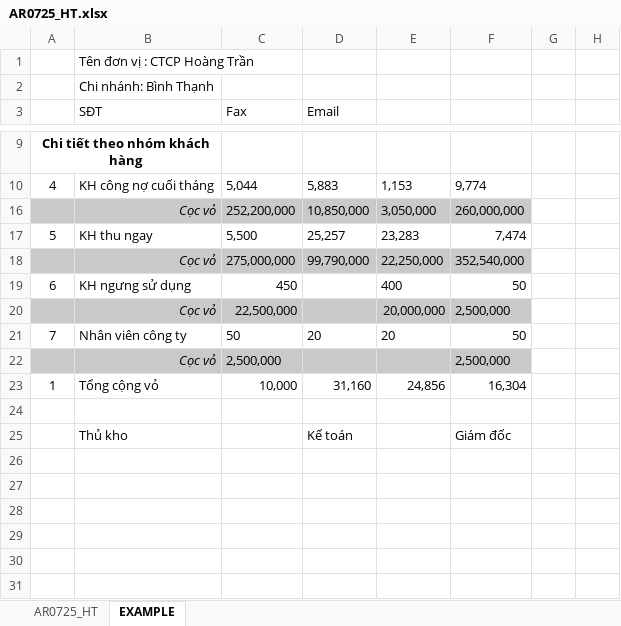
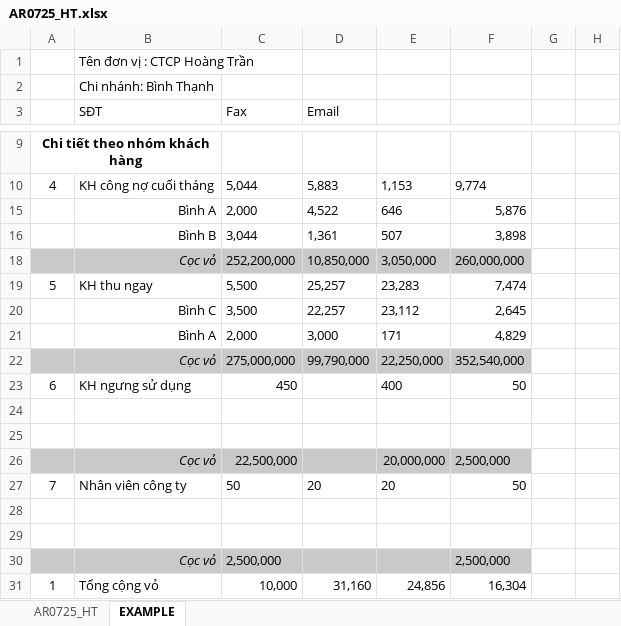
Before and after one commit to ASOFT-Solution/asoft-test-svn, an Excel workbook: 2015/201512/10_DOCUMENT/13_DETAIL_DESIGN/Chi tiet theo doi tuong/AR0725_HT.xlsx, sheet EXAMPLE, drawn as a sheet; only a part is shown, gaps mark what is left out; the shorter side is filled out with more unchanged rows; values as stored, in another font and other column widths than the file's, no borders; the diff names each change by its address in the sheet, - before the commit and + after, or states it on an @@ line.

Commit message:
Update file sau khi chỉnh sửa lỗi

```diff
--- a/2015/201512/10_DOCUMENT/13_DETAIL_DESIGN/Chi tiet theo doi tuong/AR0725_HT.xlsx (sheet EXAMPLE)
+++ b/2015/201512/10_DOCUMENT/13_DETAIL_DESIGN/Chi tiet theo doi tuong/AR0725_HT.xlsx (sheet EXAMPLE)
+row 15:  | Bình A | 2,000 | 4,522 | 646 | 5,876
+row 16:  | Bình B | 3,044 | 1,361 | 507 | 3,898
+row 20:  | Bình C | 3,500 | 22,257 | 23,112 | 2,645
+row 21:  | Bình A | 2,000 | 3,000 | 171 | 4,829
+row 24: (empty)
+row 25: (empty)
+row 28: (empty)
+row 29: (empty)
```
Also changed, not shown: sheet AR0725_HT, formulas that keep their value.
